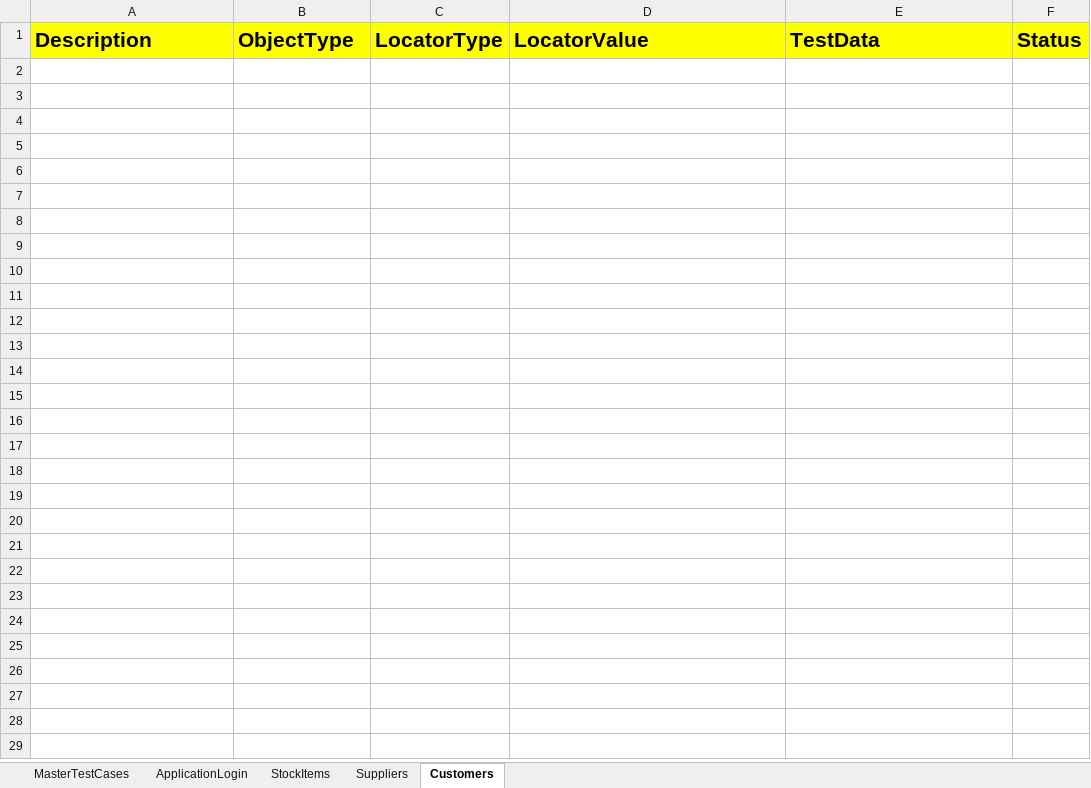
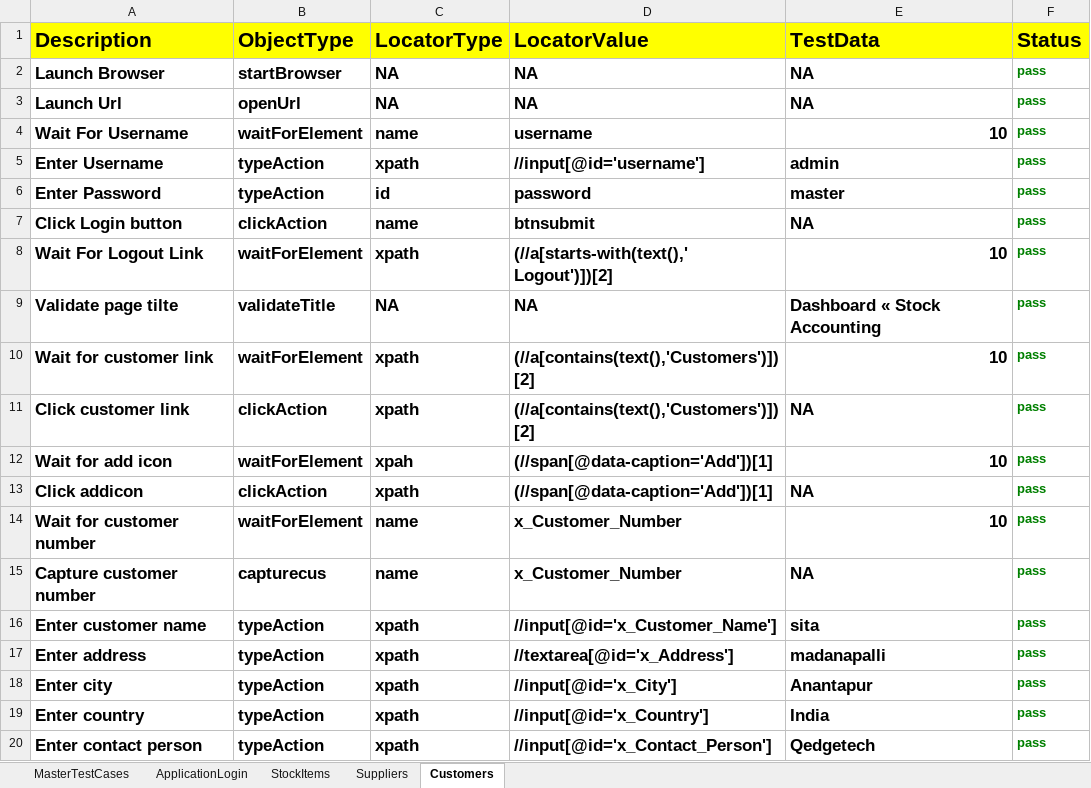
Before and after one commit to Meharunnisa143/HybridERPStock, an Excel workbook: FileOutput/HybridResults.xlsx, sheet Customers, drawn as a sheet; only a part is shown; values as stored, in another font and other column widths than the file's, no borders; the diff covers the shown part only; the diff names each change by its address in the sheet, - before the commit and + after, or states it on an @@ line.

Commit message:
customerdata oct19

```diff
--- a/FileOutput/HybridResults.xlsx (sheet Customers)
+++ b/FileOutput/HybridResults.xlsx (sheet Customers)
+row 2: Launch Browser | startBrowser | NA | NA | NA | pass
+row 3: Launch Url | openUrl | NA | NA | NA | pass
+row 4: Wait For Username | waitForElement | name | username | 10 | pass
+row 5: Enter Username | typeAction | xpath | //input[@id='username'] | admin | pass
+row 6: Enter Password | typeAction | id | password | master | pass
+row 7: Click Login button | clickAction | name | btnsubmit | NA | pass
+row 8: Wait For Logout Link | waitForElement | xpath | (//a[starts-with(text(),' Logout')])[2] | 10 | pass
+row 9: Validate page tilte | validateTitle | NA | NA | Dashboard « Stock Accounting | pass
+row 10: Wait for customer link | waitForElement | xpath | (//a[contains(text(),'Customers')])[2] | 10 | pass
+row 11: Click customer link | clickAction | xpath | (//a[contains(text(),'Customers')])[2] | NA | pass
+row 12: Wait for add icon | waitForElement | xpah | (//span[@data-caption='Add'])[1] | 10 | pass
+row 13: Click addicon | clickAction | xpath | (//span[@data-caption='Add'])[1] | NA | pass
+row 14: Wait for customer number | waitForElement | name | x_Customer_Number | 10 | pass
+row 15: Capture customer number | capturecus | name | x_Customer_Number | NA | pass
+row 16: Enter customer name | typeAction | xpath | //input[@id='x_Customer_Name'] | sita | pass
+row 17: Enter address | typeAction | xpath | //textarea[@id='x_Address'] | madanapalli | pass
+row 18: Enter city | typeAction | xpath | //input[@id='x_City'] | Anantapur | pass
+row 19: Enter country | typeAction | xpath | //input[@id='x_Country'] | India | pass
+row 20: Enter contact person | typeAction | xpath | //input[@id='x_Contact_Person'] | Qedgetech | pass
```
Also changed, not shown: 12 added rows elsewhere in this sheet, sheet Suppliers, sheet StockItems, sheet MasterTestCases, FileInput/Controller.xlsx, 4 other files.
